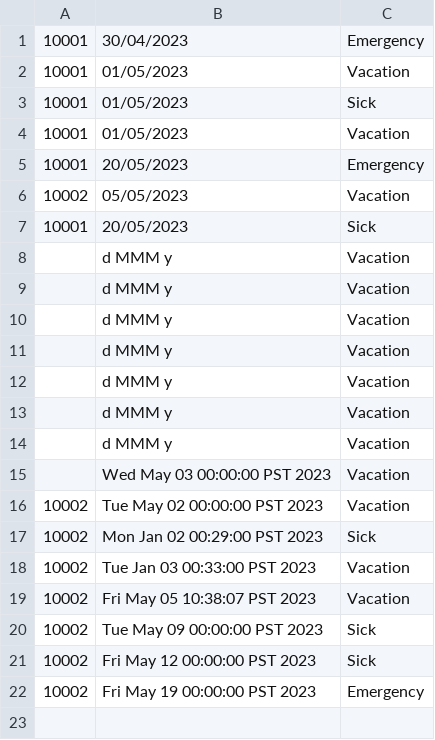
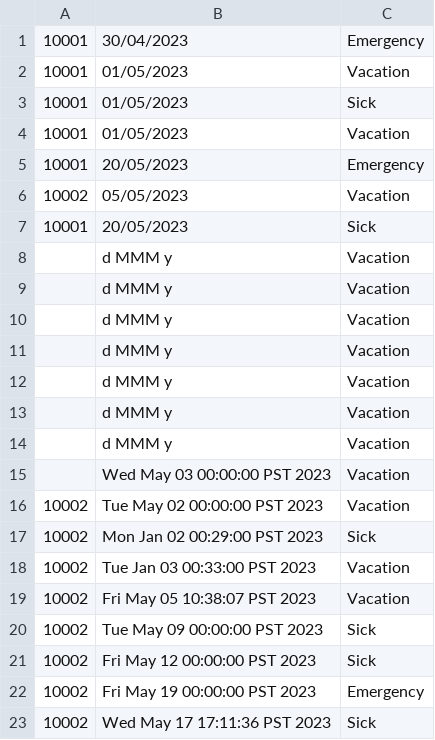
Before and after one commit to dvbondoy/MO-IT101-Group2, a CSV file: leaves.csv, drawn as a sheet; the diff names each change by its address in the sheet, - before the commit and + after, or states it on an @@ line.

```diff
--- a/leaves.csv
+++ b/leaves.csv
+row 23: 10002 | Wed May 17 17:11:36 PST 2023 | Sick
```
Also changed, not shown: 3 other files.
